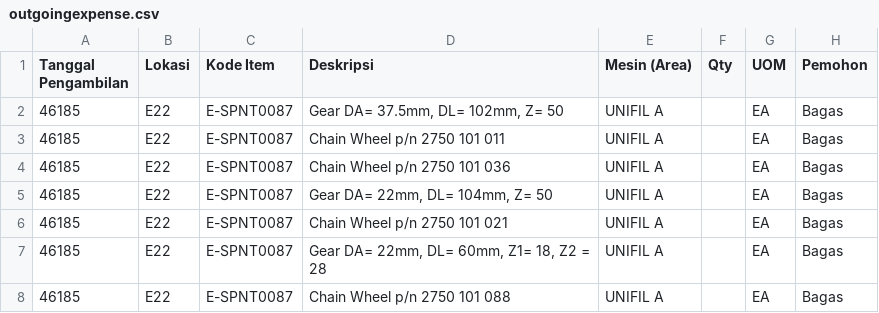
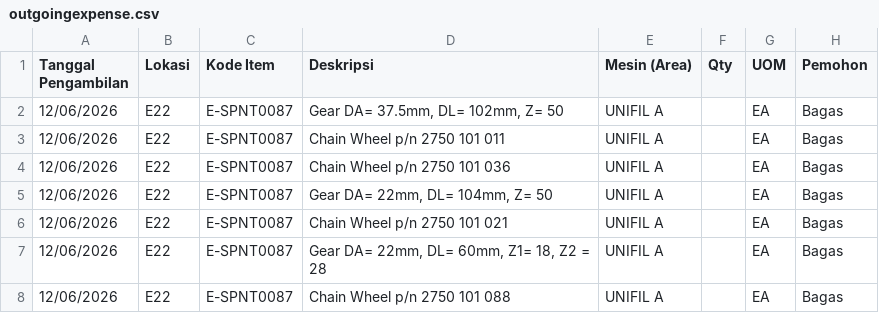
Before and after one commit to Ellangdion13/inventory-dashboard, a CSV file: data/outgoingexpense.csv, drawn as a sheet; only a part is shown; the diff names each change by its address in the sheet, - before the commit and + after, or states it on an @@ line.

```diff
--- a/data/outgoingexpense.csv
+++ b/data/outgoingexpense.csv
-A2:A8 (Tanggal Pengambilan): 46185
+A2:A8 (Tanggal Pengambilan): 12/06/2026
```
Also changed, not shown: data/outgoing.csv.
